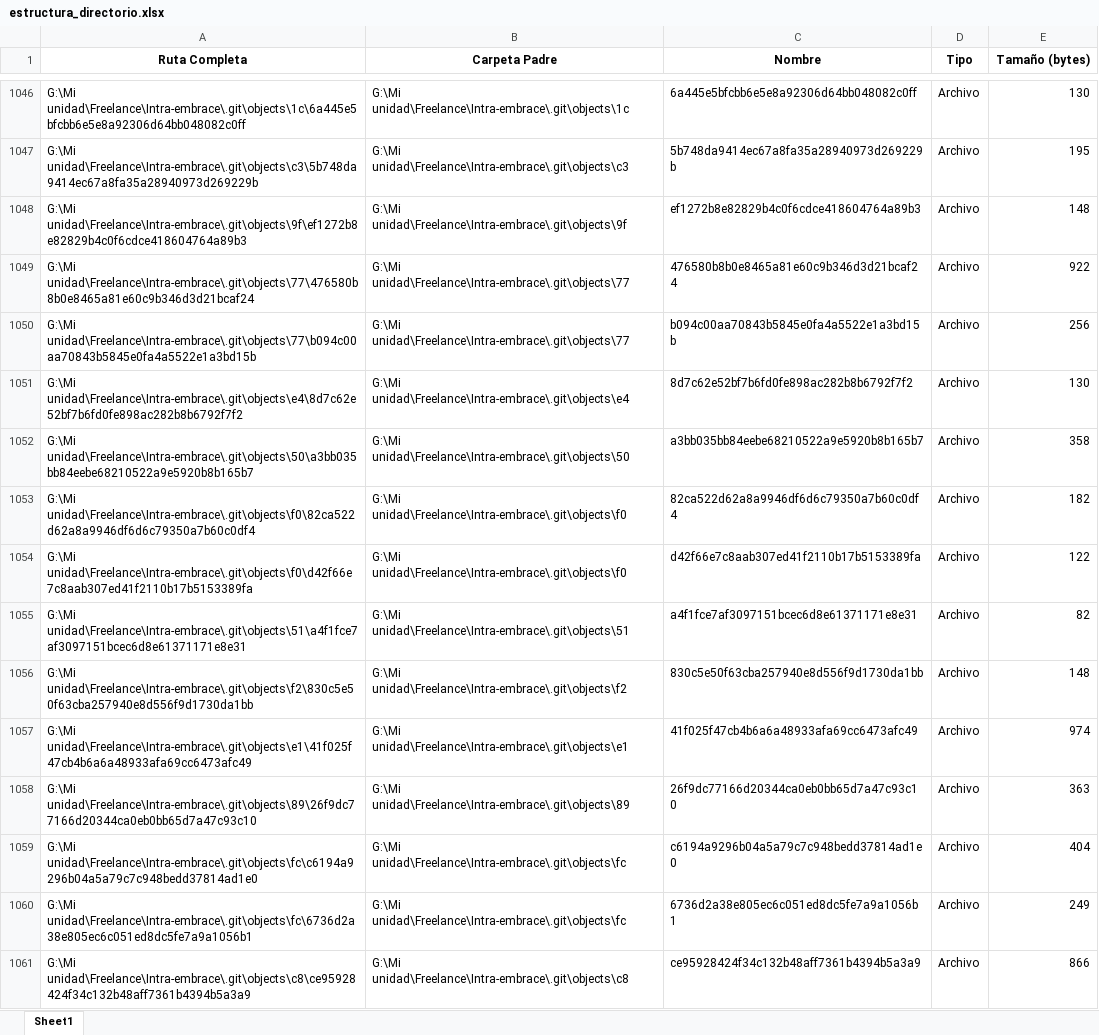
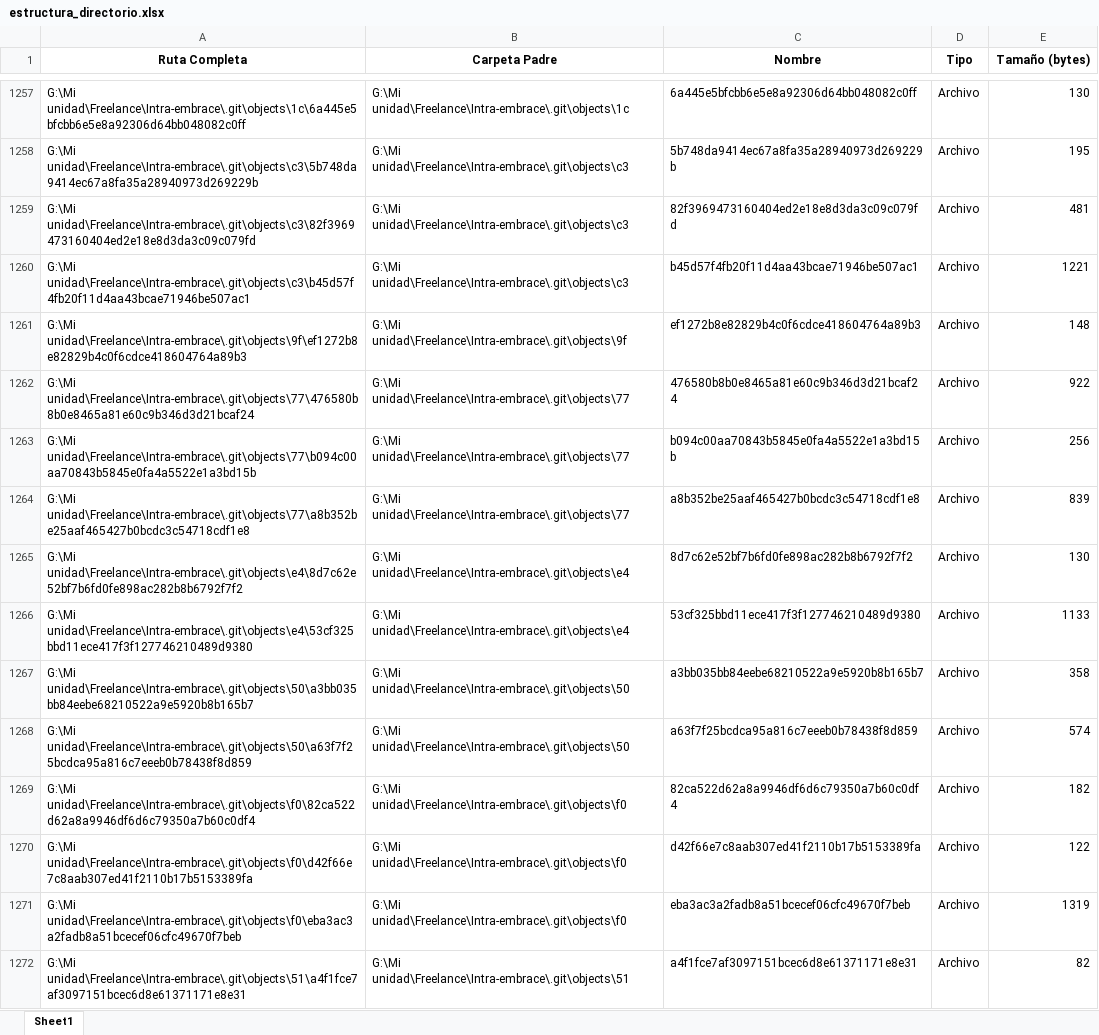
Before and after one commit to uri21199/intranet2.0, an Excel workbook: estructura_directorio.xlsx, sheet Sheet1, drawn as a sheet; only a part is shown, gaps mark what is left out; the shorter side is filled out with more unchanged rows; values as stored, in another font and other column widths than the file's, no borders; the diff covers the shown part only; the diff names each change by its address in the sheet, - before the commit and + after, or states it on an @@ line.

```diff
--- a/estructura_directorio.xlsx (sheet Sheet1)
+++ b/estructura_directorio.xlsx (sheet Sheet1)
+row 1259: G:\Mi unidad\Freelance\Intra-embrace\.git\objects\c3\82f3969473160404ed2e18e8d3da3c09c079fd | G:\Mi unidad\Freelance\Intra-embrace\.git\objects\c3 | 82f3969473160404ed2e18e8d3da3c09c079fd | Archivo | 481
+row 1260: G:\Mi unidad\Freelance\Intra-embrace\.git\objects\c3\b45d57f4fb20f11d4aa43bcae71946be507ac1 | G:\Mi unidad\Freelance\Intra-embrace\.git\objects\c3 | b45d57f4fb20f11d4aa43bcae71946be507ac1 | Archivo | 1221
+row 1264: G:\Mi unidad\Freelance\Intra-embrace\.git\objects\77\a8b352be25aaf465427b0bcdc3c54718cdf1e8 | G:\Mi unidad\Freelance\Intra-embrace\.git\objects\77 | a8b352be25aaf465427b0bcdc3c54718cdf1e8 | Archivo | 839
+row 1266: G:\Mi unidad\Freelance\Intra-embrace\.git\objects\e4\53cf325bbd11ece417f3f127746210489d9380 | G:\Mi unidad\Freelance\Intra-embrace\.git\objects\e4 | 53cf325bbd11ece417f3f127746210489d9380 | Archivo | 1133
+row 1268: G:\Mi unidad\Freelance\Intra-embrace\.git\objects\50\a63f7f25bcdca95a816c7eeeb0b78438f8d859 | G:\Mi unidad\Freelance\Intra-embrace\.git\objects\50 | a63f7f25bcdca95a816c7eeeb0b78438f8d859 | Archivo | 574
+row 1271: G:\Mi unidad\Freelance\Intra-embrace\.git\objects\f0\eba3ac3a2fadb8a51bcecef06cfc49670f7beb | G:\Mi unidad\Freelance\Intra-embrace\.git\objects\f0 | eba3ac3a2fadb8a51bcecef06cfc49670f7beb | Archivo | 1319
```
Also changed, not shown: 257 added rows, 1 removed row and 30 edited cells elsewhere in this sheet, 3 other files.
